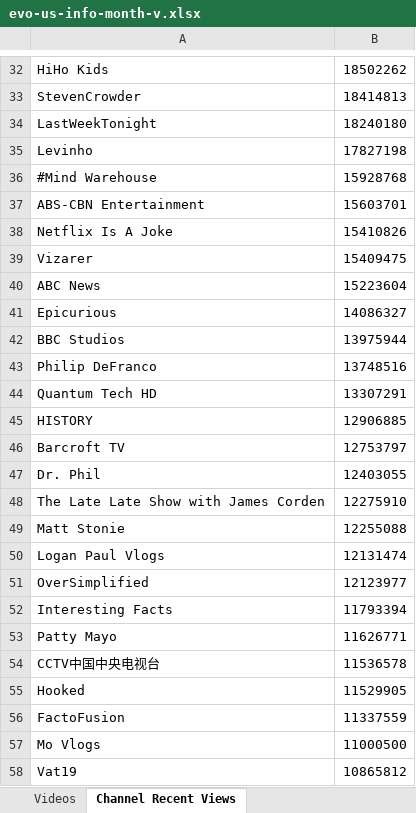
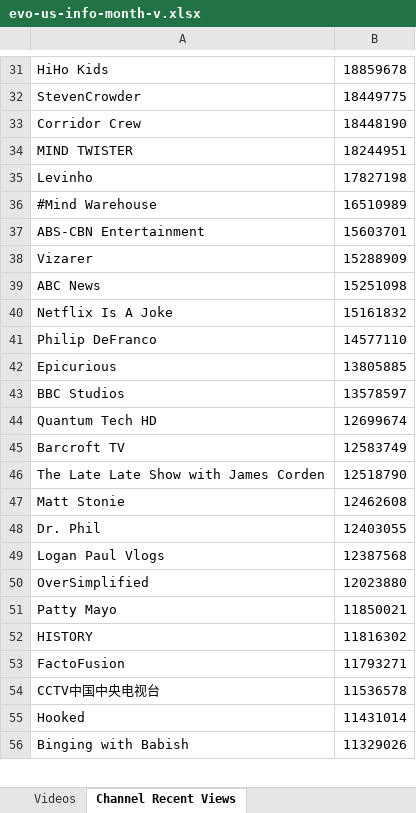
Before and after one commit to pnbt/youtube-transparency, an Excel workbook: app/assets/data/info/evo-us-info-month-v.xlsx, sheet Channel Recent Views, drawn as a sheet; only a part is shown, gaps mark what is left out; values as stored, in another font and other column widths than the file's, no borders; removed rows and columns are numbered as before the commit, all else as after; the diff covers the shown part only; the diff names each change by its address in the sheet, - before the commit and + after, or states it on an @@ line.

```diff
--- a/app/assets/data/info/evo-us-info-month-v.xlsx (sheet Channel Recent Views)
+++ b/app/assets/data/info/evo-us-info-month-v.xlsx (sheet Channel Recent Views)
-B31: 18502262
+B31: 18859678
-B32: 18414813
+B32: 18449775
-row 34: LastWeekTonight | 18240180
+row 33: Corridor Crew | 18448190
+row 34: MIND TWISTER | 18244951
-B36: 15928768
+B36: 16510989
-row 38: Netflix Is A Joke | 15410826
-B38: 15409475
+B38: 15288909
-B39: 15223604
+B39: 15251098
+row 40: Netflix Is A Joke | 15161832
+row 41: Philip DeFranco | 14577110
-B42: 14086327
+B42: 13805885
-B43: 13975944
+B43: 13578597
-row 43: Philip DeFranco | 13748516
-B44: 13307291
+B44: 12699674
-row 45: HISTORY | 12906885
-B45: 12753797
+B45: 12583749
+row 46: The Late Late Show with James Corden | 12518790
+row 47: Matt Stonie | 12462608
-row 48: The Late Late Show with James Corden | 12275910
-row 49: Matt Stonie | 12255088
-B49: 12131474
+B49: 12387568
-B50: 12123977
+B50: 12023880
-row 52: Interesting Facts | 11793394
-B51: 11626771
+B51: 11850021
+row 52: HISTORY | 11816302
+row 53: FactoFusion | 11793271
-B55: 11529905
+B55: 11431014
-row 56: FactoFusion | 11337559
-row 57: Mo Vlogs | 11000500
-row 58: Vat19 | 10865812
+row 56: Binging with Babish | 11329026
```
Also changed, not shown: 374 added rows, 377 removed rows and 118 edited cells elsewhere in this sheet, sheet Videos, app/assets/data/info/evo-us-info-3days-r.xlsx, app/assets/data/info/evo-us-info-3days-v.xlsx, 15 other files.
